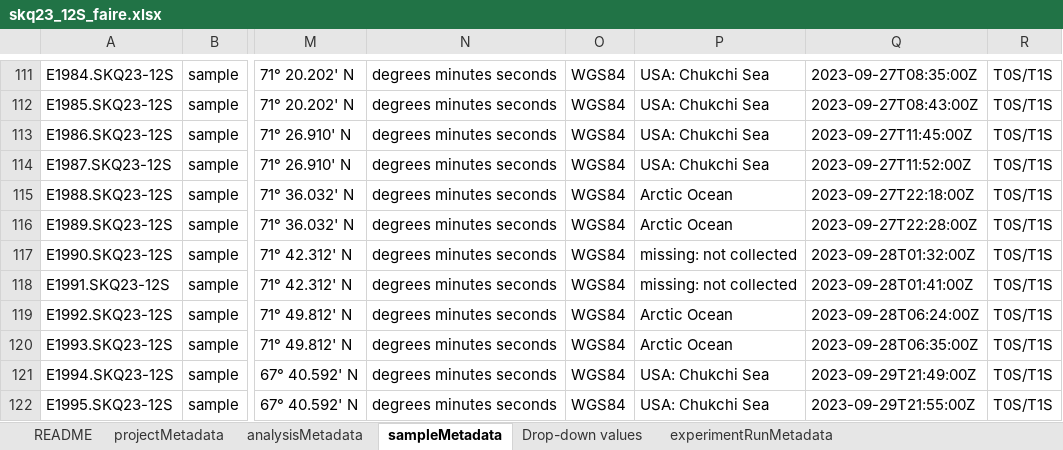
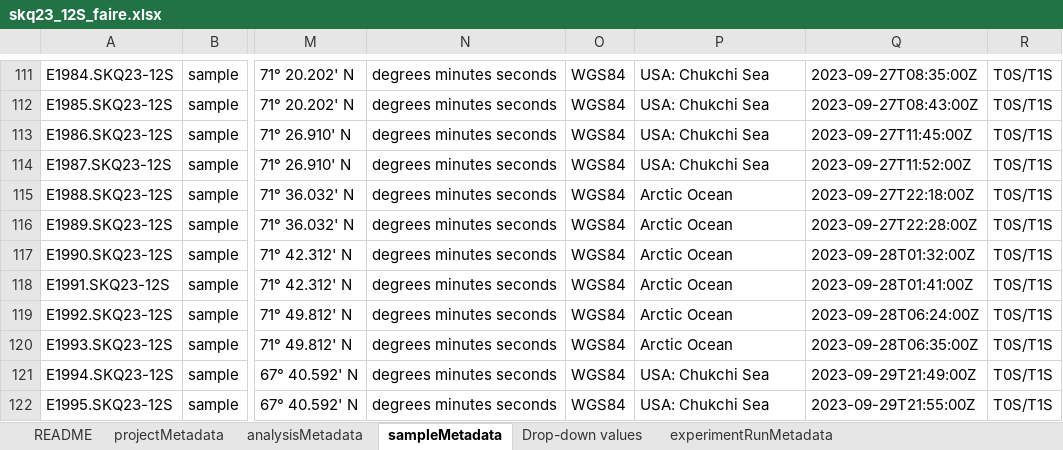
Before and after one commit to NOAA-PMEL/FAIRe-Mapping, an Excel workbook: projects/EcoFoci/skq23_12S/data/skq23_12S_faire.xlsx, sheet sampleMetadata, drawn as a sheet; only a part is shown, gaps mark what is left out; values as stored, in another font and other column widths than the file's, no borders; the diff names each change by its address in the sheet, - before the commit and + after, or states it on an @@ line.

```diff
--- a/projects/EcoFoci/skq23_12S/data/skq23_12S_faire.xlsx (sheet sampleMetadata)
+++ b/projects/EcoFoci/skq23_12S/data/skq23_12S_faire.xlsx (sheet sampleMetadata)
-P117:P118: missing: not collected
+P117:P118: Arctic Ocean
```
Also changed, not shown: 4 other files.
